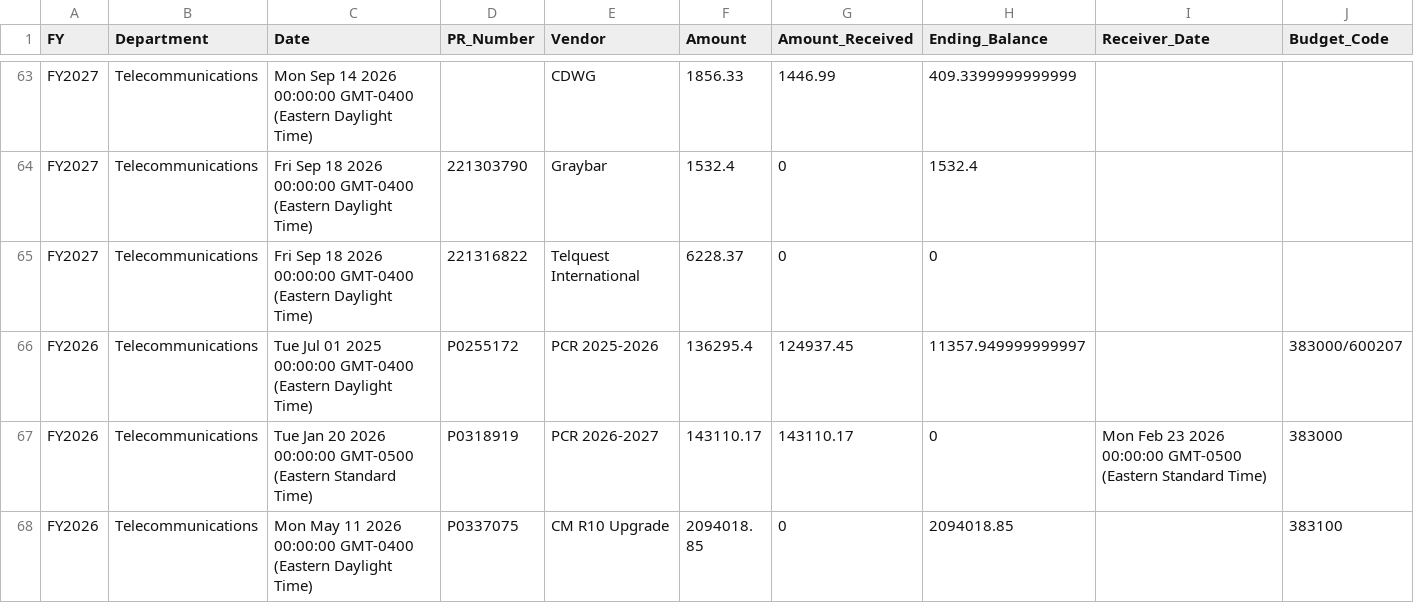
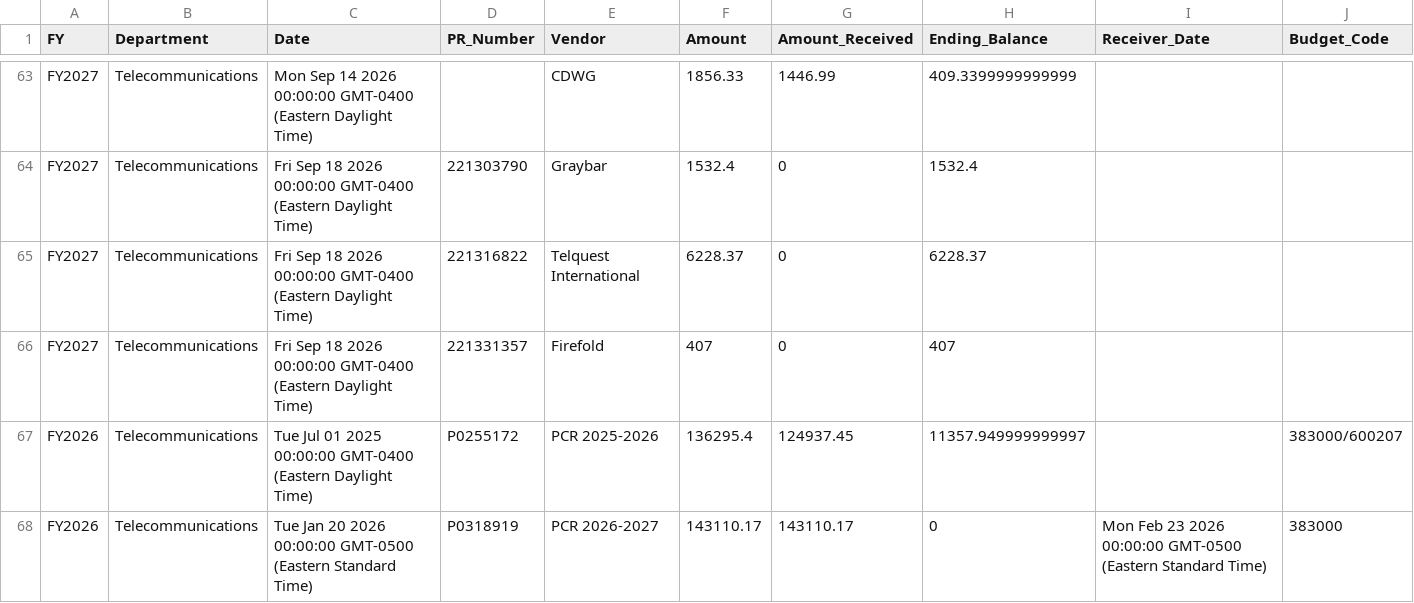
Before and after one commit to Tejesh18/vcu-finance-dashboard, a CSV file: data/telecom_pos_clean.csv, drawn as a sheet; only a part is shown, gaps mark what is left out; the shorter side is filled out with more unchanged rows.

Commit message:
Automated data refresh: telecom_pos_clean.csv

```diff
--- a/data/telecom_pos_clean.csv
+++ b/data/telecom_pos_clean.csv
@@ -64,3 +64,4 @@ FY2027,Telecommunications,Mon Sep 14 2026 00:00:00 GMT-0400 (Eastern Daylight Ti
 FY2027,Telecommunications,Fri Sep 18 2026 00:00:00 GMT-0400 (Eastern Daylight Time),221303790,Graybar,1532.4,0,1532.4,,
-FY2027,Telecommunications,Fri Sep 18 2026 00:00:00 GMT-0400 (Eastern Daylight Time),221316822,Telquest International,6228.37,0,0,,
+FY2027,Telecommunications,Fri Sep 18 2026 00:00:00 GMT-0400 (Eastern Daylight Time),221316822,Telquest International,6228.37,0,6228.37,,
+FY2027,Telecommunications,Fri Sep 18 2026 00:00:00 GMT-0400 (Eastern Daylight Time),221331357,Firefold,407,0,407,,
 FY2026,Telecommunications,Tue Jul 01 2025 00:00:00 GMT-0400 (Eastern Daylight Time),P0255172 ,PCR 2025-2026,136295.4,124937.45,11357.949999999997,,383000/600207
```
